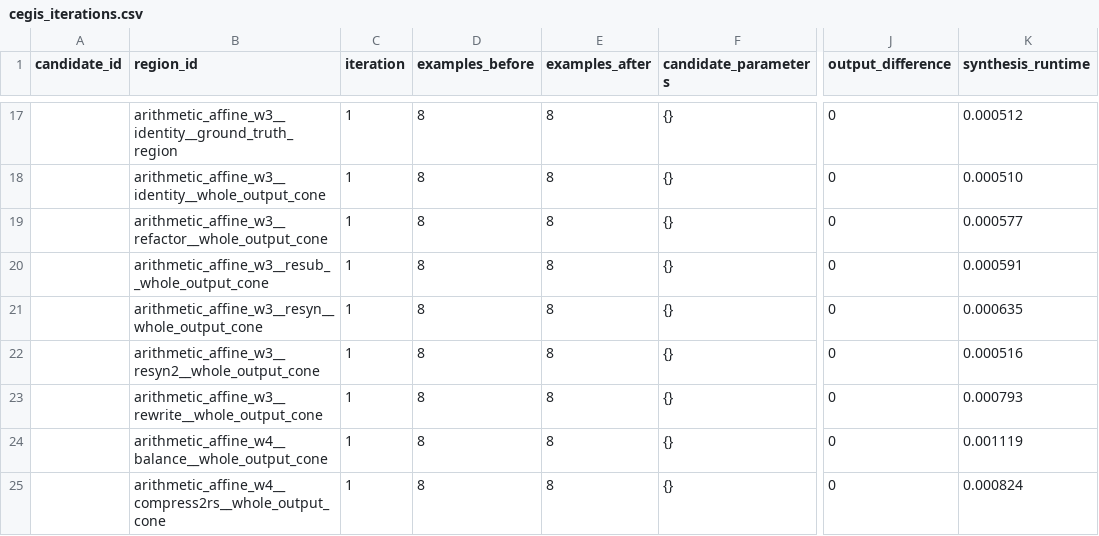
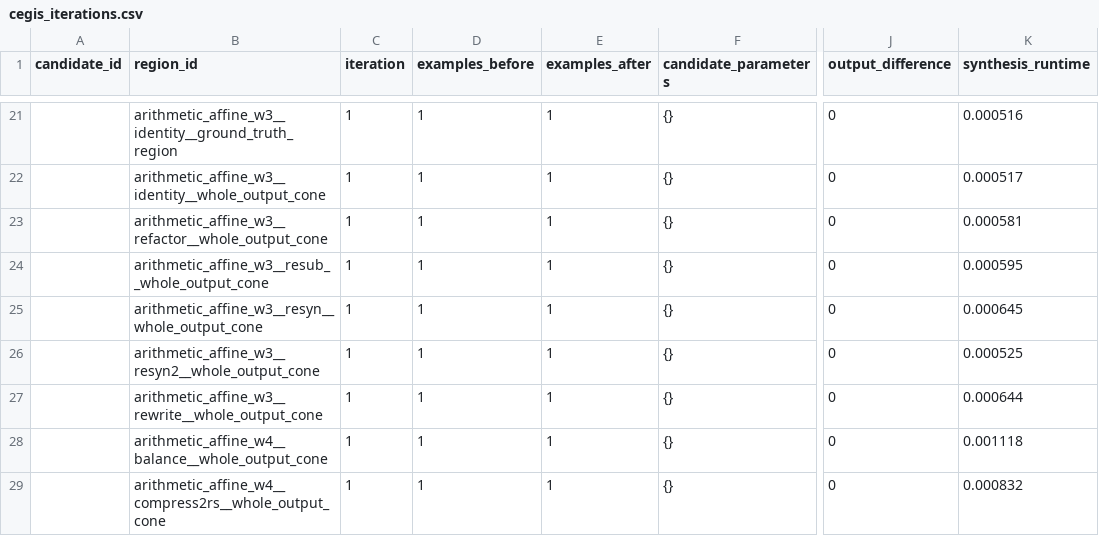
Before and after one commit to stefi19/aig_optimization_experiments, a CSV file: results/blind_semantic_cegis/cegis_iterations.csv, drawn as a sheet; only a part is shown, gaps mark what is left out; addresses are those after the commit; the diff covers the shown part only; the diff names each change by its address in the sheet, - before the commit and + after, or states it on an @@ line.

```diff
--- a/results/blind_semantic_cegis/cegis_iterations.csv
+++ b/results/blind_semantic_cegis/cegis_iterations.csv
-D21:D29 (examples_before): 8
+D21:D29 (examples_before): 1
-E21:E29 (examples_after): 8
+E21:E29 (examples_after): 1
-K21 (synthesis_runtime): 0.000512
+K21 (synthesis_runtime): 0.000516
-K22 (synthesis_runtime): 0.000510
+K22 (synthesis_runtime): 0.000517
-K23 (synthesis_runtime): 0.000577
+K23 (synthesis_runtime): 0.000581
-K24 (synthesis_runtime): 0.000591
+K24 (synthesis_runtime): 0.000595
-K25 (synthesis_runtime): 0.000635
+K25 (synthesis_runtime): 0.000645
-K26 (synthesis_runtime): 0.000516
+K26 (synthesis_runtime): 0.000525
-K27 (synthesis_runtime): 0.000793
+K27 (synthesis_runtime): 0.000644
-K28 (synthesis_runtime): 0.001119
+K28 (synthesis_runtime): 0.001118
-K29 (synthesis_runtime): 0.000824
+K29 (synthesis_runtime): 0.000832
```
Also changed, not shown: 4 added rows and 50 edited cells elsewhere in this file, results/blind_semantic_cegis/blind_semantic_recovery_summary.csv, results/blind_semantic_cegis/direct_vs_cegis.csv, 10 other files.
